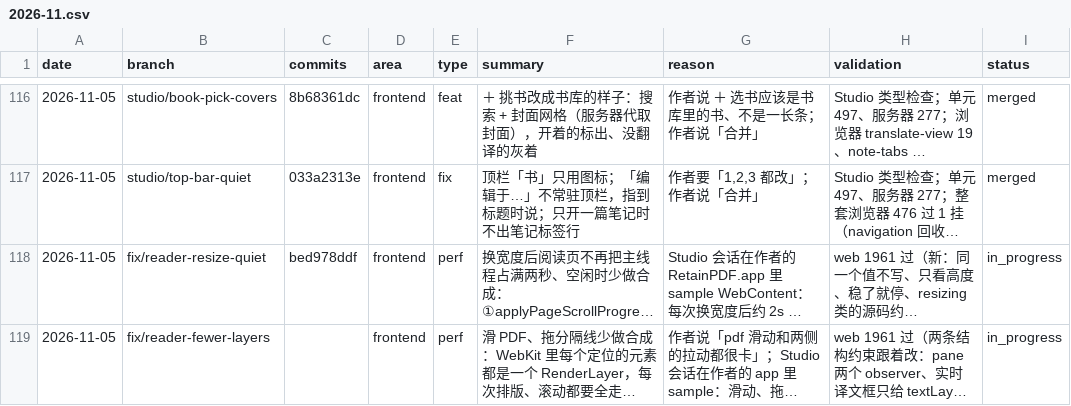
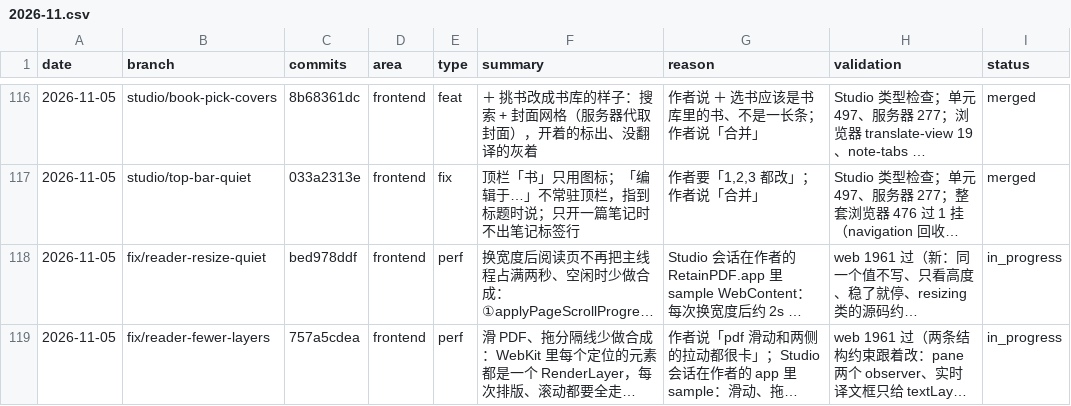
Before and after one commit to wxyhgk/retain-pdf, a CSV file: docs/ops/devlog/2026-11.csv, drawn as a sheet; only a part is shown, gaps mark what is left out; long unchanged cells end in …; the diff names each change by its address in the sheet, - before the commit and + after, or states it on an @@ line.

```diff
--- a/docs/ops/devlog/2026-11.csv
+++ b/docs/ops/devlog/2026-11.csv
-C119 (commits): (empty)
+C119 (commits): 757a5cdea
```
